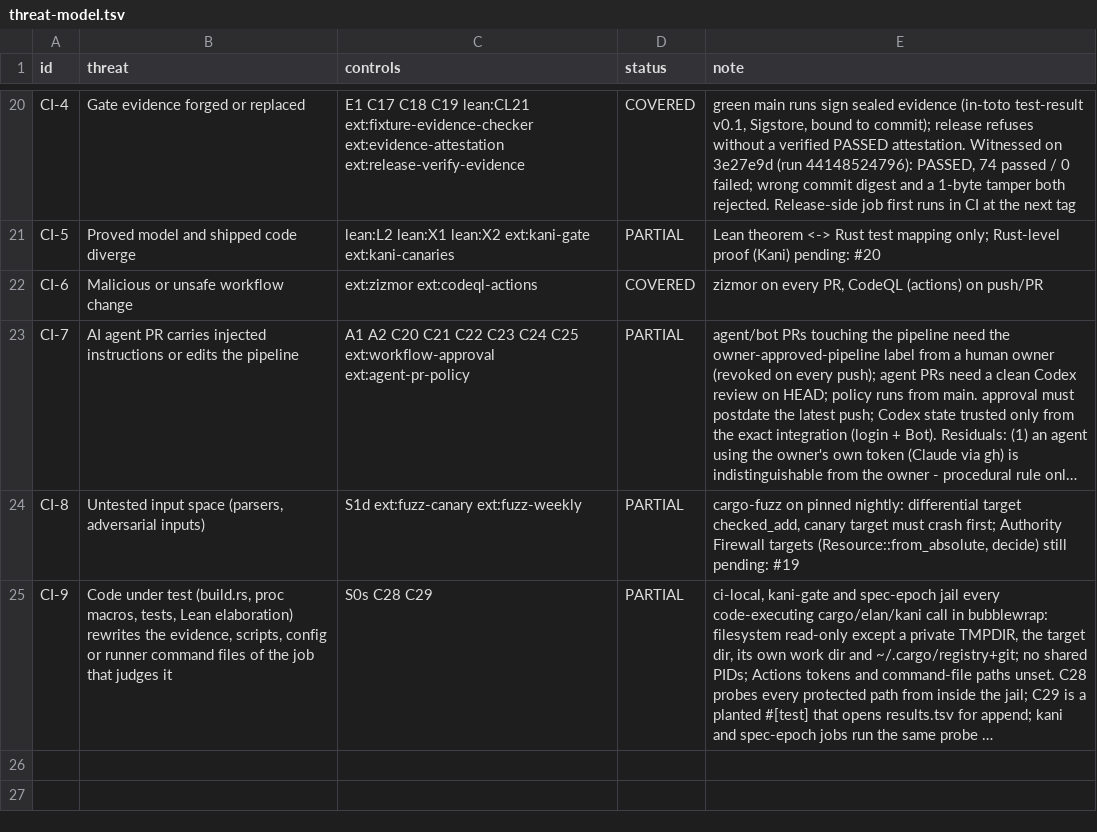
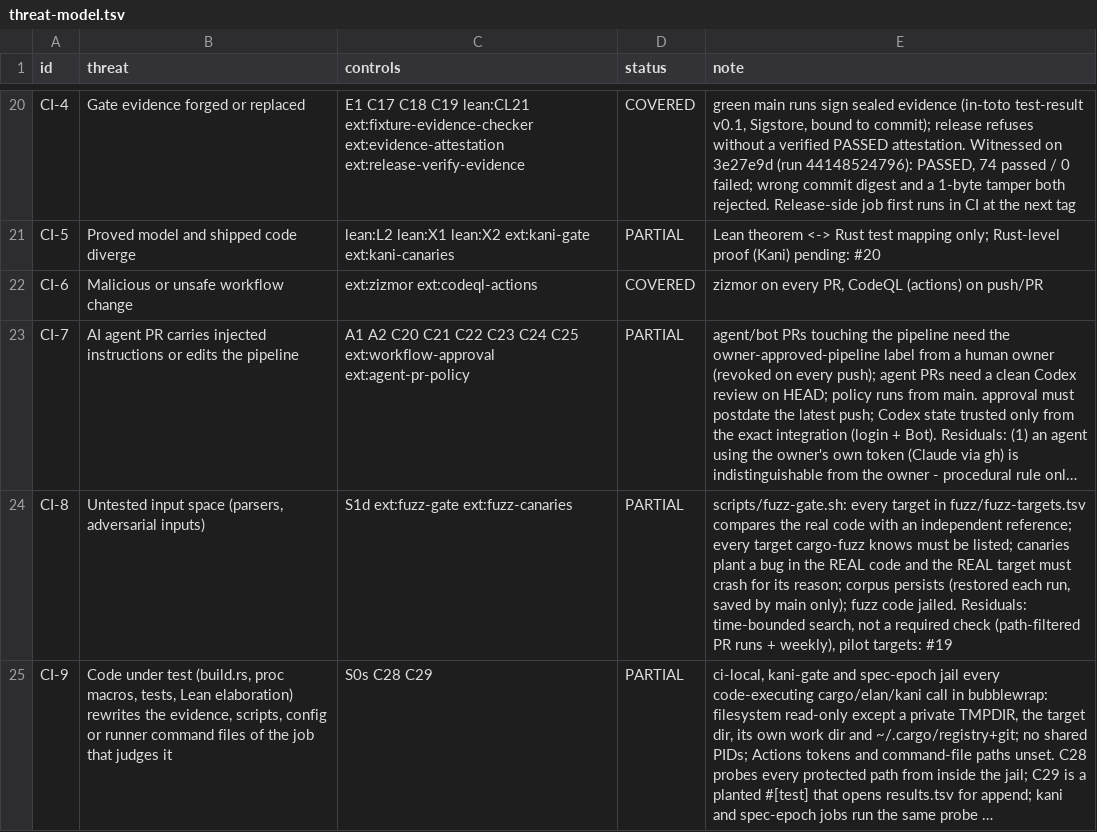
Before and after one commit to Demiurg-AU/rust-cicd-core, a TSV file: threat-model.tsv, drawn as a sheet; only a part is shown, gaps mark what is left out; long unchanged cells end in …; the diff names each change by its address in the sheet, - before the commit and + after, or states it on an @@ line.

```diff
--- a/threat-model.tsv
+++ b/threat-model.tsv
-C24 (controls): S1d ext:fuzz-canary ext:fuzz-weekly
+C24 (controls): S1d ext:fuzz-gate ext:fuzz-canaries
-E24 (note): cargo-fuzz on pinned nightly: differential target checked_add, canary target must crash first; Authority Firewall targets (Resource::from_absolute, decide) still pending: #19
+E24 (note): scripts/fuzz-gate.sh: every target in fuzz/fuzz-targets.tsv compares the real code with an independent reference; every target cargo-fuzz knows must be listed; canaries plant a bug in the REAL code and the REAL target must crash for its reason; corpus persists (restored each run, saved by main only); fuzz code jailed. Residuals: time-bounded search, not a required check (path-filtered PR runs + weekly), pilot targets: #19
```
Also changed, not shown: 9 other files.
